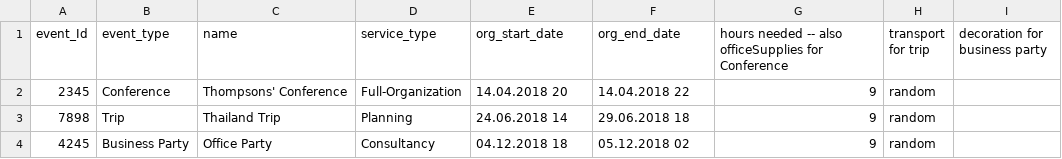
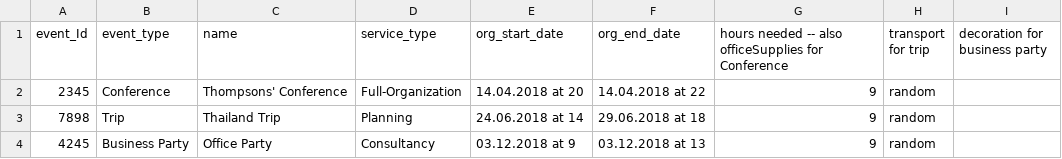
Before and after one commit to Royserg/HipHap, a CSV file: storage/events.csv, drawn as a sheet.

```diff
--- a/storage/events.csv
+++ b/storage/events.csv
@@ -1,4 +1,4 @@
 event_Id,event_type,name,service_type,org_start_date,org_end_date, hours needed -- also officeSupplies for Conference, transport for trip, decoration for business party
-2345,Conference,Thompsons' Conference,Full-Organization,14.04.2018 20,14.04.2018 22,9,random
-7898,Trip,Thailand Trip,Planning,24.06.2018 14,29.06.2018 18,9,random
-4245,Business Party,Office Party,Consultancy,04.12.2018 18,05.12.2018 02,9,random
+2345,Conference,Thompsons' Conference,Full-Organization,14.04.2018 at 20,14.04.2018 at 22,9,random
+7898,Trip,Thailand Trip,Planning,24.06.2018 at 14,29.06.2018 at 18,9,random
+4245,Business Party,Office Party,Consultancy,03.12.2018 at 9,03.12.2018 at 13,9,random
```
Also changed, not shown: storage/employees.csv, 6 other files.
